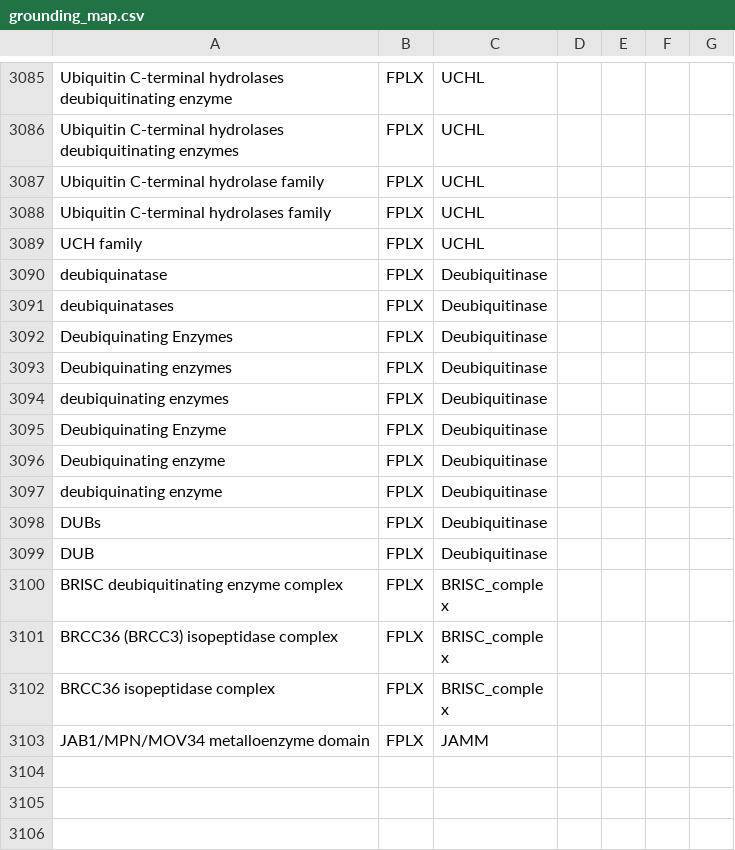
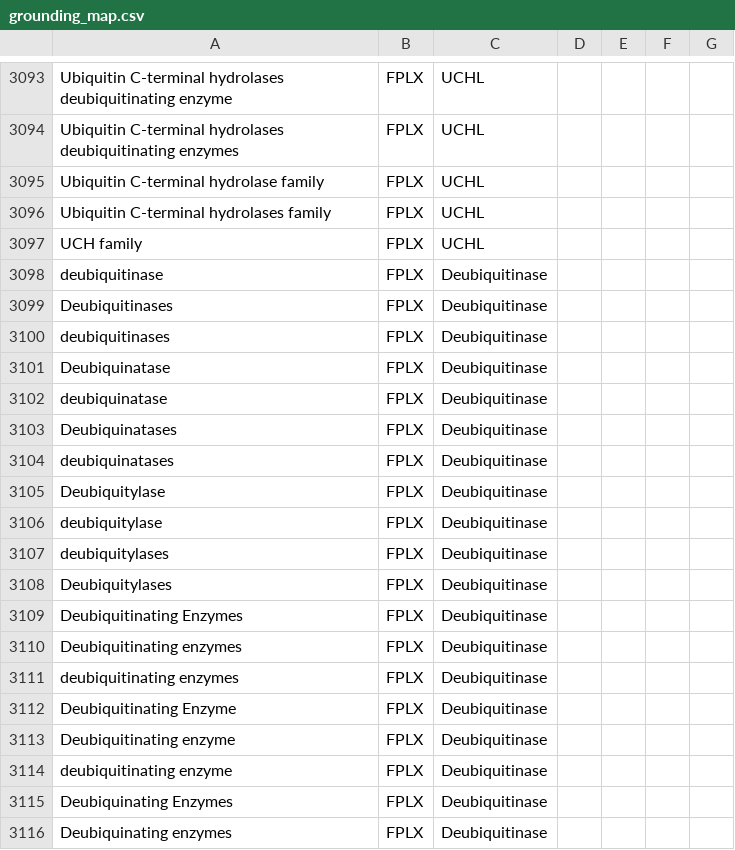
Before and after one commit to sorgerlab/famplex, a CSV file: grounding_map.csv, drawn as a sheet; only a part is shown, gaps mark what is left out; the shorter side is filled out with more unchanged rows; the diff covers the shown part only; the diff names each change by its address in the sheet, - before the commit and + after, or states it on an @@ line.

Commit message:
Add more synonyms for DUBs

```diff
--- a/grounding_map.csv
+++ b/grounding_map.csv
+row 3098: deubiquitinase | FPLX | Deubiquitinase
+row 3099: Deubiquitinases | FPLX | Deubiquitinase
+row 3100: deubiquitinases | FPLX | Deubiquitinase
+row 3101: Deubiquinatase | FPLX | Deubiquitinase
+row 3103: Deubiquinatases | FPLX | Deubiquitinase
+row 3105: Deubiquitylase | FPLX | Deubiquitinase
+row 3106: deubiquitylase | FPLX | Deubiquitinase
+row 3107: deubiquitylases | FPLX | Deubiquitinase
+row 3108: Deubiquitylases | FPLX | Deubiquitinase
+row 3109: Deubiquitinating Enzymes | FPLX | Deubiquitinase
+row 3110: Deubiquitinating enzymes | FPLX | Deubiquitinase
+row 3111: deubiquitinating enzymes | FPLX | Deubiquitinase
+row 3112: Deubiquitinating Enzyme | FPLX | Deubiquitinase
+row 3113: Deubiquitinating enzyme | FPLX | Deubiquitinase
+row 3114: deubiquitinating enzyme | FPLX | Deubiquitinase
```
Also changed, not shown: 16 added rows elsewhere in this file.
